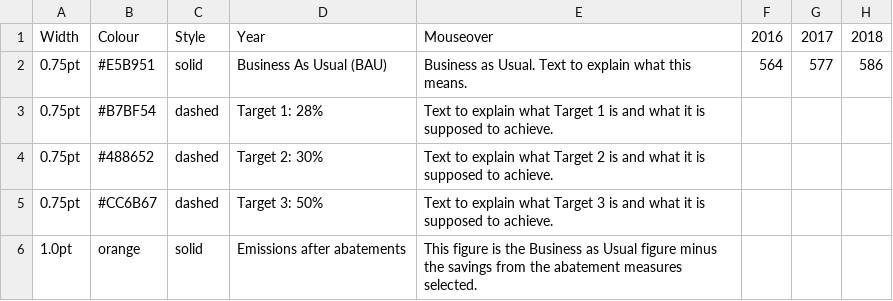
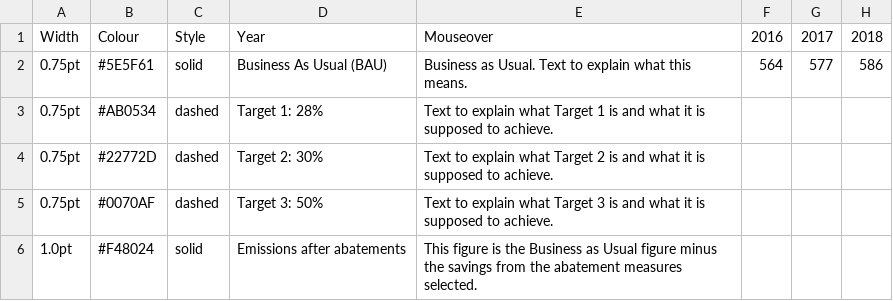
Before and after one commit to sonnenhaft/hong-chart, a CSV file: stubs/TargetsAndBaseline_v1.csv, drawn as a sheet; only a part is shown; the diff names each change by its address in the sheet, - before the commit and + after, or states it on an @@ line.

```diff
--- a/stubs/TargetsAndBaseline_v1.csv
+++ b/stubs/TargetsAndBaseline_v1.csv
-B2: #E5B951
+B2: #5E5F61
-B3: #B7BF54
+B3: #AB0534
-B4: #488652
+B4: #22772D
-B5: #CC6B67
+B5: #0070AF
-B6: orange
+B6: #F48024
```
Also changed, not shown: 7 other files.
